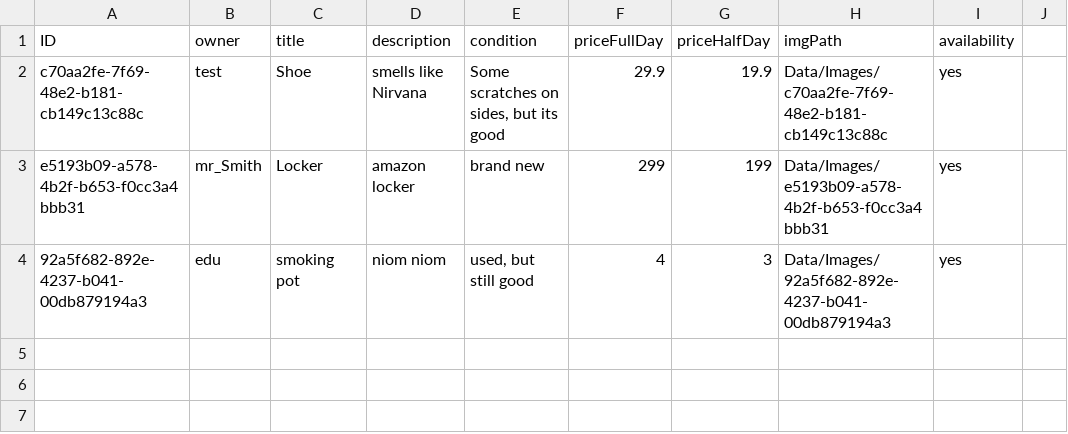
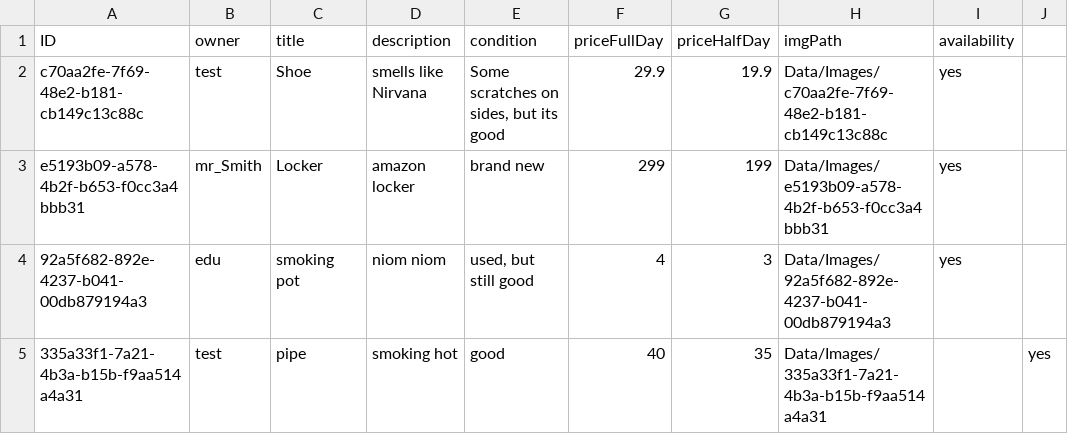
Before and after one commit to SMXaS/Shared-Power, a CSV file: Data/tools.csv, drawn as a sheet.

```diff
--- a/Data/tools.csv
+++ b/Data/tools.csv
@@ -7 +7,3 @@ e5193b09-a578-4b2f-b653-f0cc3a4bbb31,mr_Smith,Locker,"amazon locker
 ","used, but still good",4,3,Data/Images/92a5f682-892e-4237-b041-00db879194a3,yes
+335a33f1-7a21-4b3a-b15b-f9aa514a4a31,test,pipe,"smoking hot
+",good,40,35,Data/Images/335a33f1-7a21-4b3a-b15b-f9aa514a4a31,,yes
```
Also changed, not shown: Data/Bookings/c70aa2fe-7f69-48e2-b181-cb149c13c88c.csv, 25 other files.
